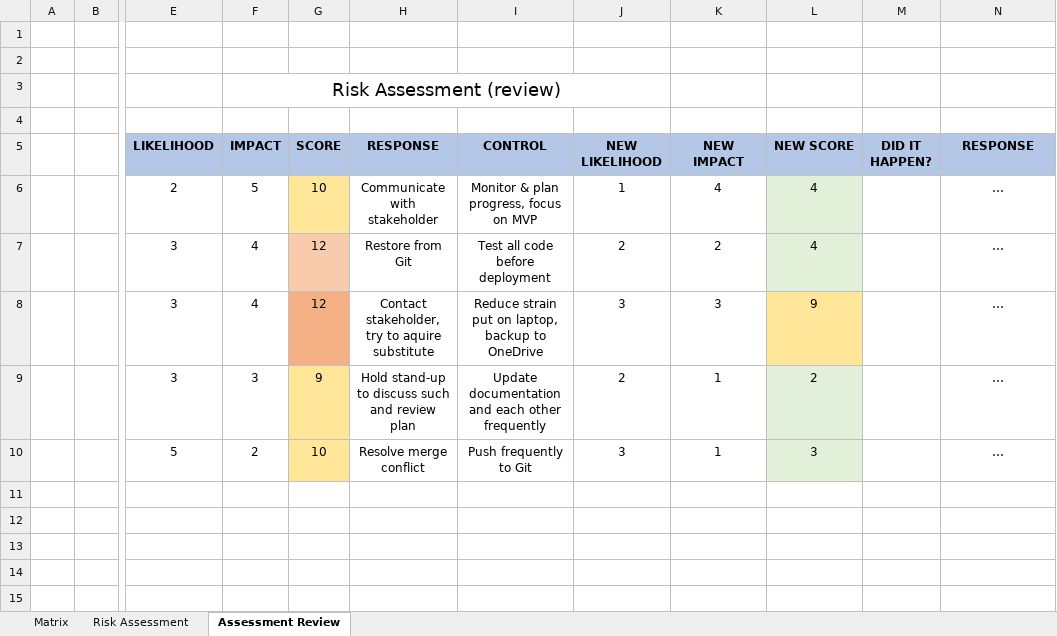
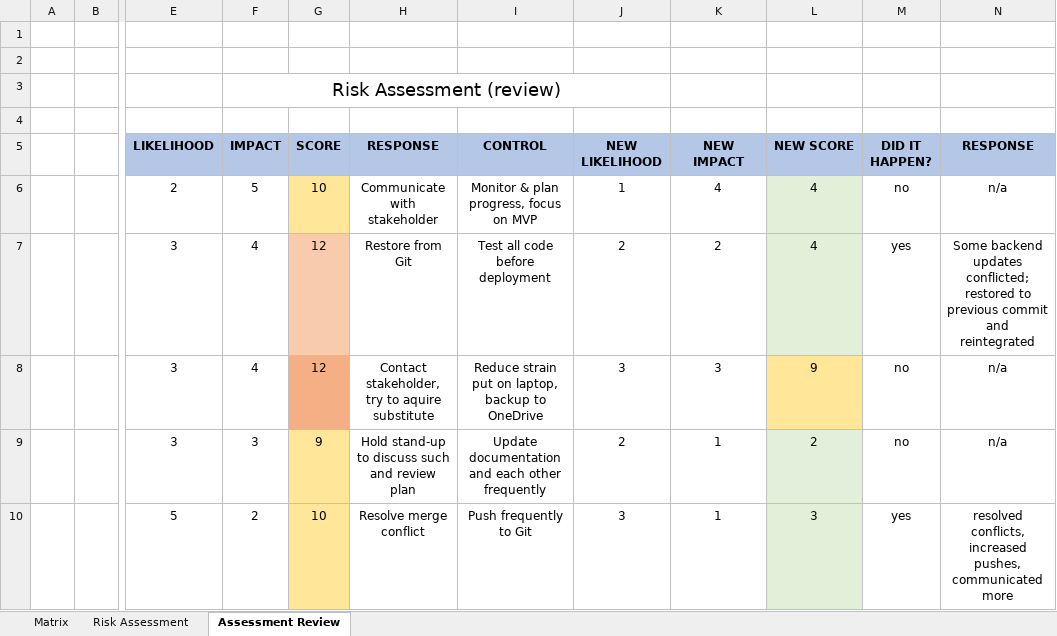
Before and after one commit to emmy-bradfield/QA-FinalProject, an Excel workbook: Documents/risk-assessment.xlsx, sheet Assessment Review, drawn as a sheet; only a part is shown, gaps mark what is left out; values as stored, in another font and other column widths than the file's, no borders; the diff names each change by its address in the sheet, - before the commit and + after, or states it on an @@ line.

Commit message:
completed risk assessment

```diff
--- a/Documents/risk-assessment.xlsx (sheet Assessment Review)
+++ b/Documents/risk-assessment.xlsx (sheet Assessment Review)
-M6 (DID IT HAPPEN?): (empty)
+M6 (DID IT HAPPEN?): no
-N6 (RESPONSE): …
+N6 (RESPONSE): n/a
-M7 (DID IT HAPPEN?): (empty)
+M7 (DID IT HAPPEN?): yes
-N7 (RESPONSE): …
+N7 (RESPONSE): Some backend updates conflicted; restored to previous commit and reintegrated
-M8:M9 (DID IT HAPPEN?): (empty)
+M8:M9 (DID IT HAPPEN?): no
-N8:N9 (RESPONSE): …
+N8:N9 (RESPONSE): n/a
-M10 (DID IT HAPPEN?): (empty)
+M10 (DID IT HAPPEN?): yes
-N10 (RESPONSE): …
+N10 (RESPONSE): resolved conflicts, increased pushes, communicated more
```
Also changed, not shown: 1 other file.
